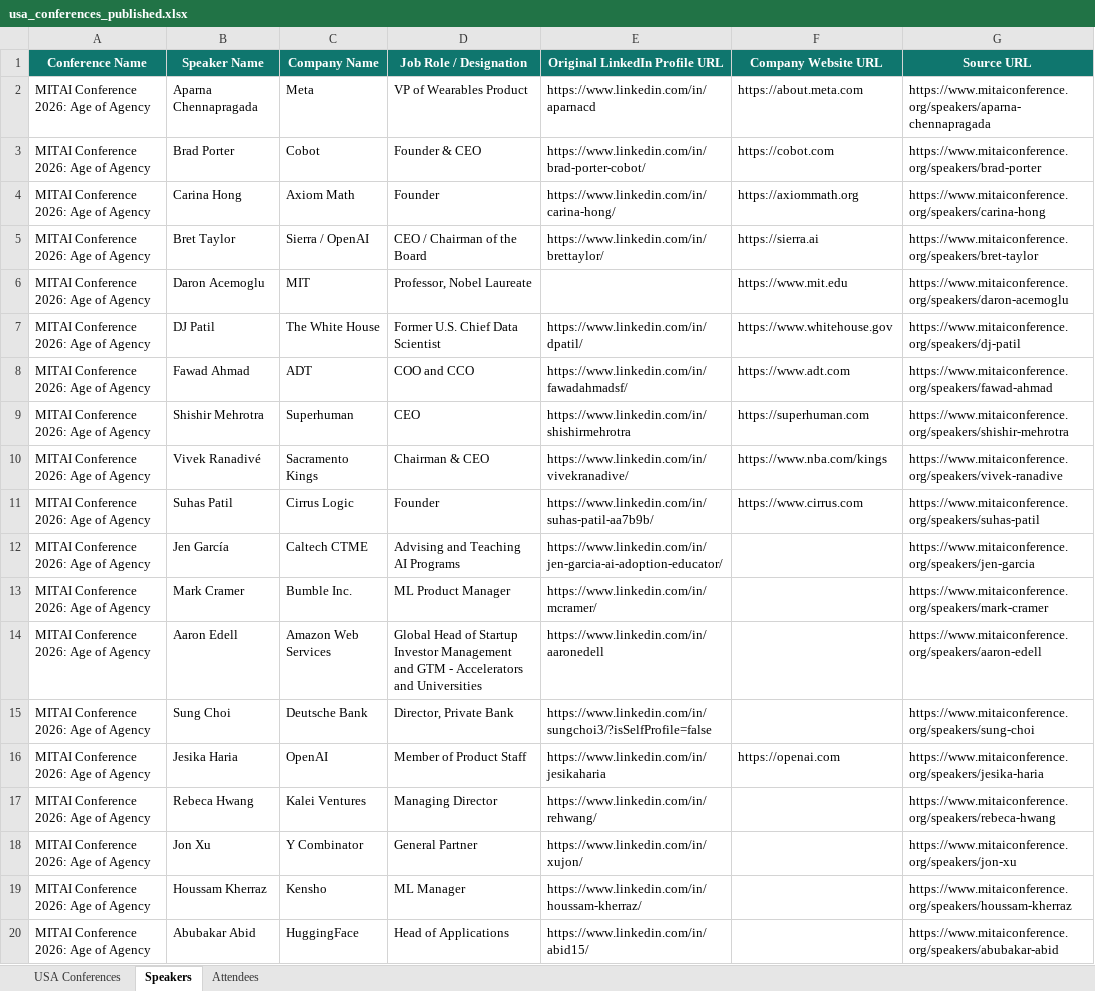
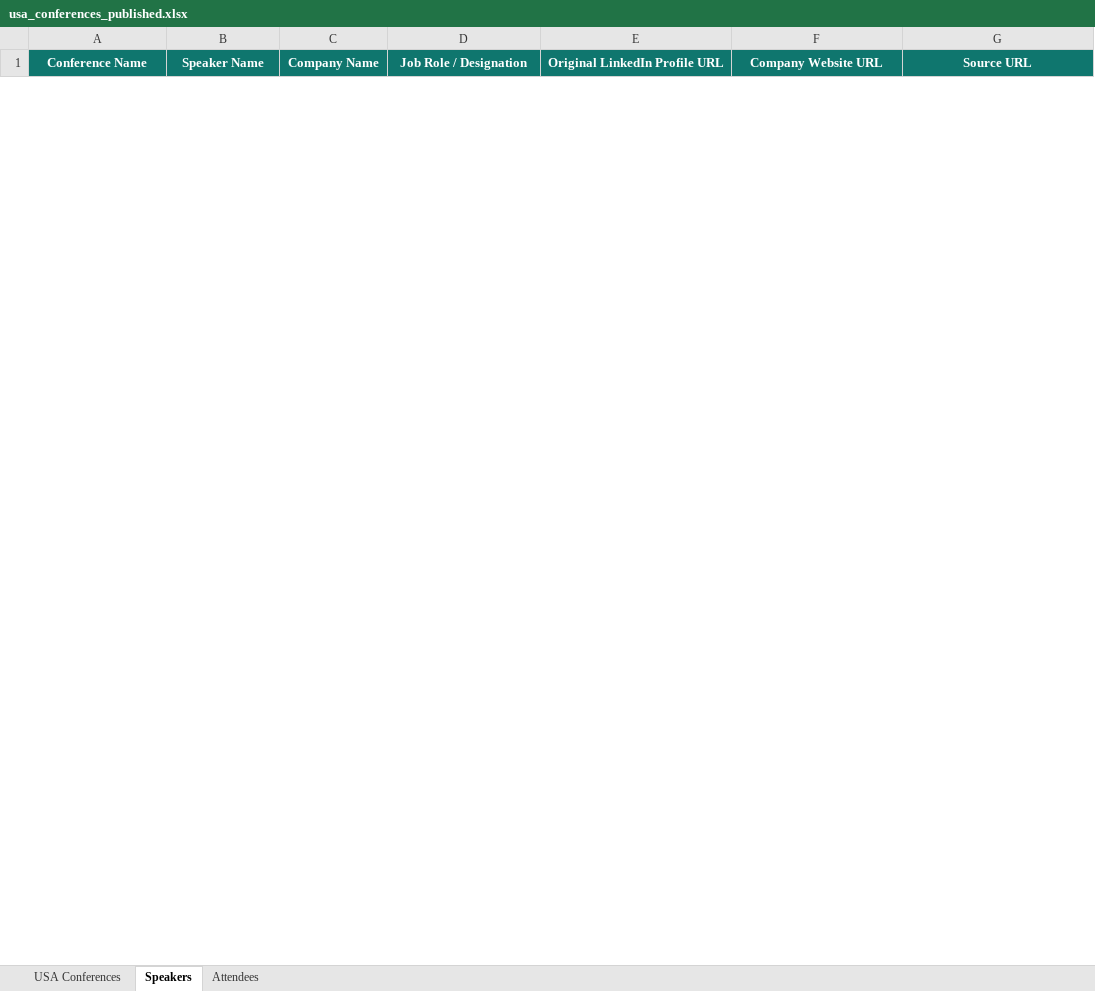
Before and after one commit to Jeeva-6305/conference-agent-adople, an Excel workbook: data/excel/usa_conferences_published.xlsx, sheet Speakers, drawn as a sheet; only a part is shown; values as stored, in another font and other column widths than the file's, no borders; removed rows and columns are numbered as before the commit, all else as after; the diff covers the shown part only; the diff names each change by its address in the sheet, - before the commit and + after, or states it on an @@ line.

Commit message:
scrap the todays conference list

```diff
--- a/data/excel/usa_conferences_published.xlsx (sheet Speakers)
+++ b/data/excel/usa_conferences_published.xlsx (sheet Speakers)
-row 2: MITAI Conference 2026: Age of Agency | Aparna Chennapragada | Meta | VP of Wearables Product | https://www.linkedin.com/in/aparnacd | https://about.meta.com | https://www.mitaiconference.org/speakers/aparna-chennapragada
-row 3: MITAI Conference 2026: Age of Agency | Brad Porter | Cobot | Founder & CEO | https://www.linkedin.com/in/brad-porter-cobot/ | https://cobot.com | https://www.mitaiconference.org/speakers/brad-porter
-row 4: MITAI Conference 2026: Age of Agency | Carina Hong | Axiom Math | Founder | https://www.linkedin.com/in/carina-hong/ | https://axiommath.org | https://www.mitaiconference.org/speakers/carina-hong
-row 5: MITAI Conference 2026: Age of Agency | Bret Taylor | Sierra / OpenAI | CEO / Chairman of the Board | https://www.linkedin.com/in/brettaylor/ | https://sierra.ai | https://www.mitaiconference.org/speakers/bret-taylor
-row 6: MITAI Conference 2026: Age of Agency | Daron Acemoglu | MIT | Professor, Nobel Laureate |  | https://www.mit.edu | https://www.mitaiconference.org/speakers/daron-acemoglu
-row 7: MITAI Conference 2026: Age of Agency | DJ Patil | The White House | Former U.S. Chief Data Scientist | https://www.linkedin.com/in/dpatil/ | https://www.whitehouse.gov | https://www.mitaiconference.org/speakers/dj-patil
-row 8: MITAI Conference 2026: Age of Agency | Fawad Ahmad | ADT | COO and CCO | https://www.linkedin.com/in/fawadahmadsf/ | https://www.adt.com | https://www.mitaiconference.org/speakers/fawad-ahmad
-row 9: MITAI Conference 2026: Age of Agency | Shishir Mehrotra | Superhuman | CEO | https://www.linkedin.com/in/shishirmehrotra | https://superhuman.com | https://www.mitaiconference.org/speakers/shishir-mehrotra
-row 10: MITAI Conference 2026: Age of Agency | Vivek Ranadivé | Sacramento Kings | Chairman & CEO | https://www.linkedin.com/in/vivekranadive/ | https://www.nba.com/kings | https://www.mitaiconference.org/speakers/vivek-ranadive
-row 11: MITAI Conference 2026: Age of Agency | Suhas Patil | Cirrus Logic | Founder | https://www.linkedin.com/in/suhas-patil-aa7b9b/ | https://www.cirrus.com | https://www.mitaiconference.org/speakers/suhas-patil
-row 12: MITAI Conference 2026: Age of Agency | Jen García | Caltech CTME | Advising and Teaching AI Programs | https://www.linkedin.com/in/jen-garcia-ai-adoption-educator/ |  | https://www.mitaiconference.org/speakers/jen-garcia
-row 13: MITAI Conference 2026: Age of Agency | Mark Cramer | Bumble Inc. | ML Product Manager | https://www.linkedin.com/in/mcramer/ |  | https://www.mitaiconference.org/speakers/mark-cramer
-row 14: MITAI Conference 2026: Age of Agency | Aaron Edell | Amazon Web Services | Global Head of Startup Investor Management and GTM - Accelerators and Universities | https://www.linkedin.com/in/aaronedell |  | https://www.mitaiconference.org/speakers/aaron-edell
-row 15: MITAI Conference 2026: Age of Agency | Sung Choi | Deutsche Bank | Director, Private Bank | https://www.linkedin.com/in/sungchoi3/?isSelfProfile=false |  | https://www.mitaiconference.org/speakers/sung-choi
-row 16: MITAI Conference 2026: Age of Agency | Jesika Haria | OpenAI | Member of Product Staff | https://www.linkedin.com/in/jesikaharia | https://openai.com | https://www.mitaiconference.org/speakers/jesika-haria
-row 17: MITAI Conference 2026: Age of Agency | Rebeca Hwang | Kalei Ventures | Managing Director | https://www.linkedin.com/in/rehwang/ |  | https://www.mitaiconference.org/speakers/rebeca-hwang
-row 18: MITAI Conference 2026: Age of Agency | Jon Xu | Y Combinator | General Partner | https://www.linkedin.com/in/xujon/ |  | https://www.mitaiconference.org/speakers/jon-xu
-row 19: MITAI Conference 2026: Age of Agency | Houssam Kherraz | Kensho | ML Manager | https://www.linkedin.com/in/houssam-kherraz/ |  | https://www.mitaiconference.org/speakers/houssam-kherraz
-row 20: MITAI Conference 2026: Age of Agency | Abubakar Abid | HuggingFace | Head of Applications | https://www.linkedin.com/in/abid15/ |  | https://www.mitaiconference.org/speakers/abubakar-abid
```
Also changed, not shown: 13 added rows and 11 removed rows elsewhere in this sheet, sheet USA Conferences, sheet Attendees, 20 other files.
